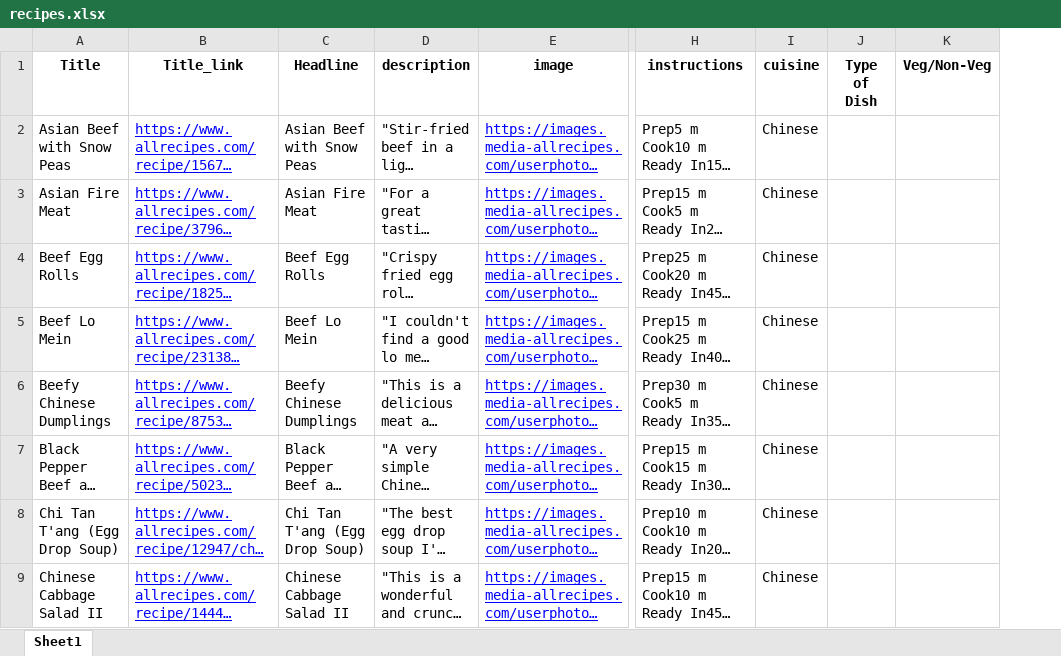
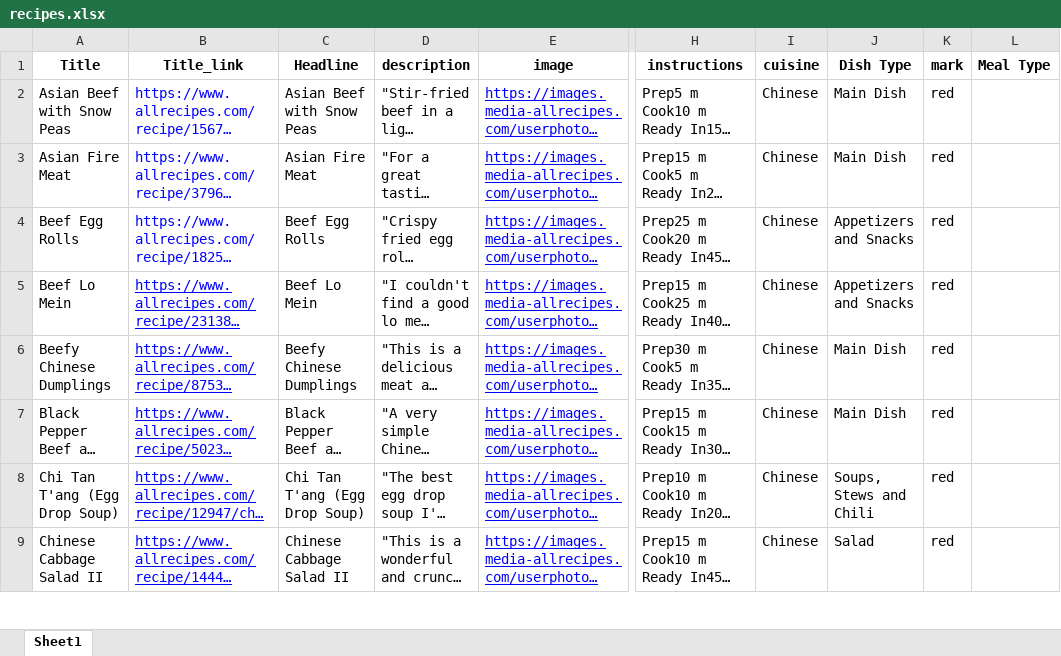
Before and after one commit to Amit261199/NaiveBaker, an Excel workbook: recipes.xlsx, sheet Sheet1, drawn as a sheet; only a part is shown, gaps mark what is left out; long unchanged cells end in …; values as stored, in another font and other column widths than the file's, no borders; charts and pictures not drawn; removed rows and columns are numbered as before the commit, all else as after; the diff covers the shown part only; the diff names each change by its address in the sheet, - before the commit and + after, or states it on an @@ line.

```diff
--- a/recipes.xlsx (sheet Sheet1)
+++ b/recipes.xlsx (sheet Sheet1)
-column J (Type of Dish), empty
-column K (Veg/Non-Veg), empty
+column J (Dish Type), rows 2-9: Main Dish | Main Dish | Appetizers and Snacks | Appetizers and Snacks | Main Dish | Main Dish | Soups, Stews and Chili | Salad
+column K (mark), rows 2-9: all red
+column L (Meal Type), empty
-B2:B4 underline: on
+B2:B4 underline: off
```
Also changed, not shown: 26 added rows elsewhere in this sheet, ingredients.xlsx, 4 other files.
